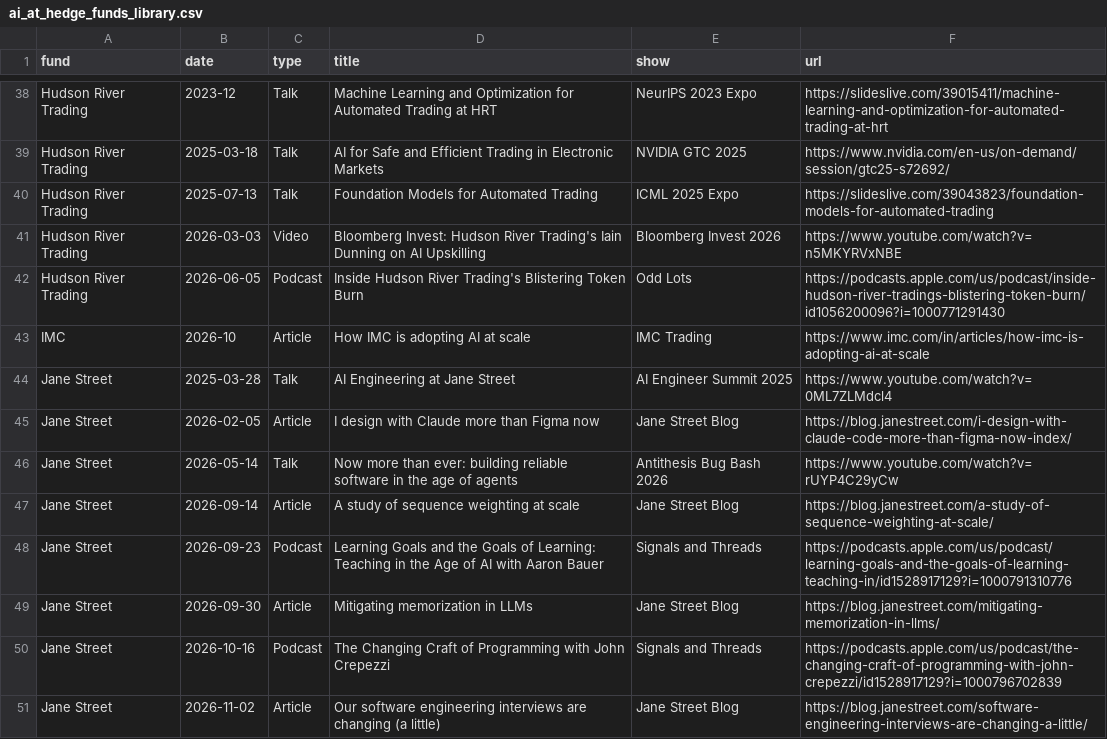
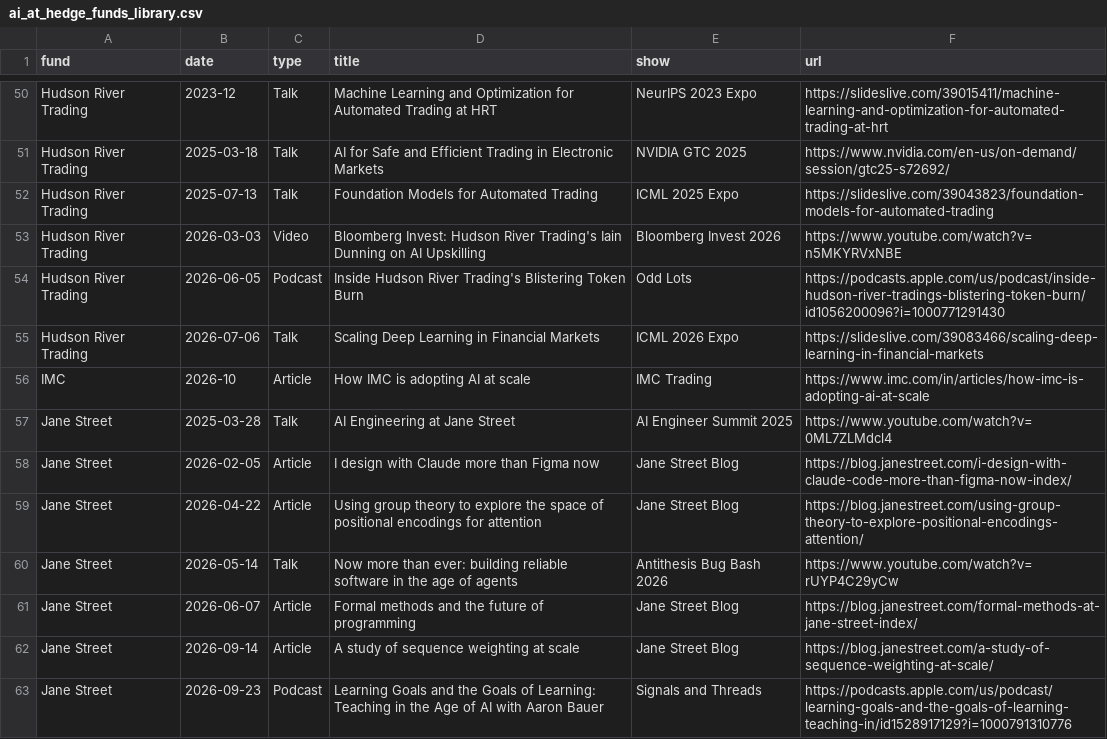
Before and after one commit to AlexIzydorczyk/AlexIzydorczyk.github.io, a CSV file: _data/ai_at_hedge_funds_library.csv, drawn as a sheet; only a part is shown, gaps mark what is left out; the shorter side is filled out with more unchanged rows; the diff covers the shown part only.

```diff
--- a/_data/ai_at_hedge_funds_library.csv
+++ b/_data/ai_at_hedge_funds_library.csv
@@ -42,2 +54,3 @@ Hudson River Trading,2026-03-03,Video,Bloomberg Invest: Hudson River Trading's I
 Hudson River Trading,2026-06-05,Podcast,Inside Hudson River Trading's Blistering Token Burn,Odd Lots,https://podcasts.apple.com/us/podcast/inside-hudson-river-tradings-blistering-token-burn/id1056200096?i=1000771291430
+Hudson River Trading,2026-07-06,Talk,Scaling Deep Learning in Financial Markets,ICML 2026 Expo,https://slideslive.com/39083466/scaling-deep-learning-in-financial-markets
 IMC,2026-10,Article,How IMC is adopting AI at scale,IMC Trading,https://www.imc.com/in/articles/how-imc-is-adopting-ai-at-scale
@@ -45,3 +58,5 @@ Jane Street,2025-03-28,Talk,AI Engineering at Jane Street,AI Engineer Summit 202
 Jane Street,2026-02-05,Article,I design with Claude more than Figma now,Jane Street Blog,https://blog.janestreet.com/i-design-with-claude-code-more-than-figma-now-index/
+Jane Street,2026-04-22,Article,Using group theory to explore the space of positional encodings for attention,Jane Street Blog,https://blog.janestreet.com/using-group-theory-to-explore-positional-encodings-attention/
 Jane Street,2026-05-14,Talk,Now more than ever: building reliable software in the age of agents,Antithesis Bug Bash 2026,https://www.youtube.com/watch?v=rUYP4C29yCw
+Jane Street,2026-06-07,Article,Formal methods and the future of programming,Jane Street Blog,https://blog.janestreet.com/formal-methods-at-jane-street-index/
 Jane Street,2026-09-14,Article,A study of sequence weighting at scale,Jane Street Blog,https://blog.janestreet.com/a-study-of-sequence-weighting-at-scale/
```
Also changed, not shown: 23 added rows elsewhere in this file, _data/ai_at_hedge_funds.csv.
